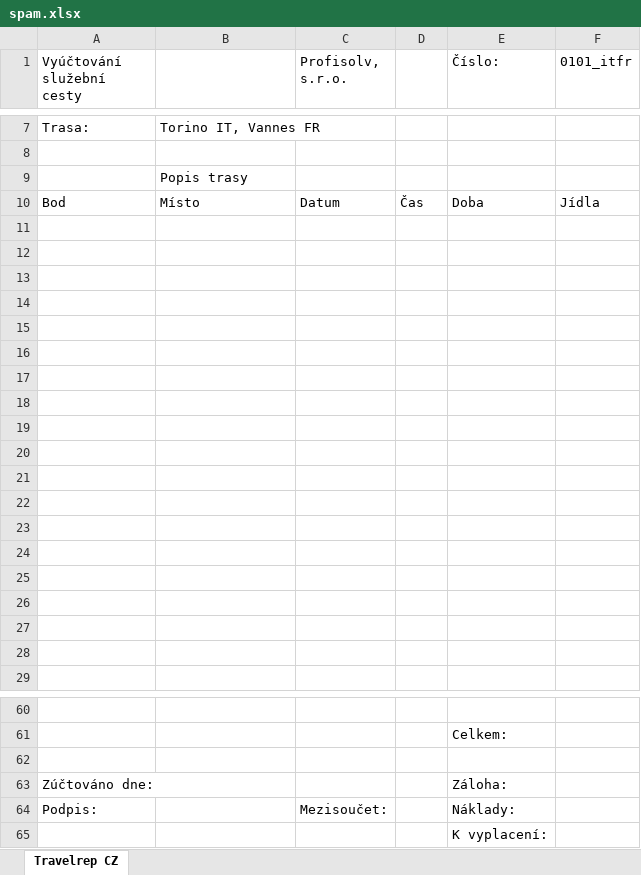
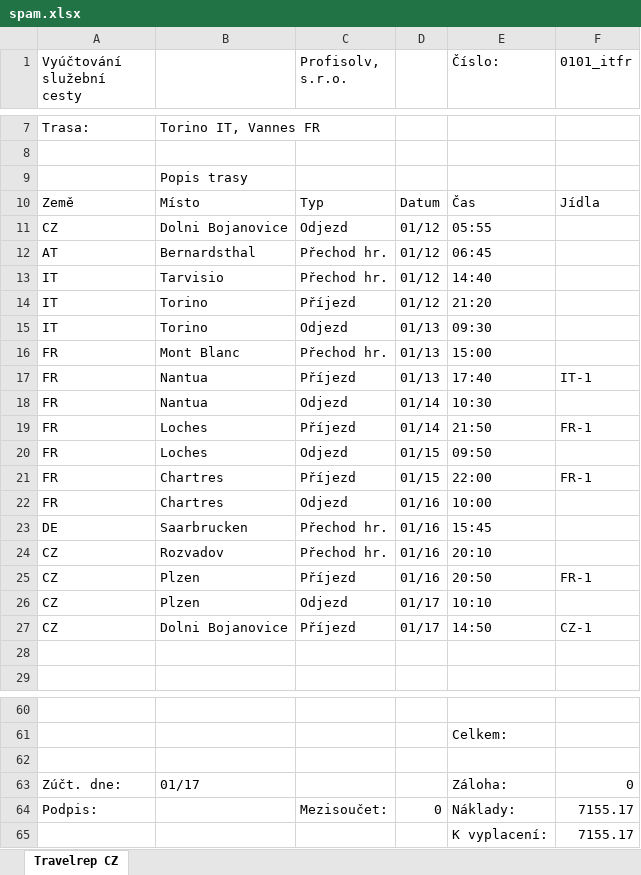
Before and after one commit to tatanka-5XL/travel_report, an Excel workbook: output/spam.xlsx, sheet Travelrep CZ, drawn as a sheet; only a part is shown, gaps mark what is left out; values as stored, in another font and other column widths than the file's, no cell formats; removed rows and columns are numbered as before the commit, all else as after; the diff covers the shown part only; the diff names each change by its address in the sheet, - before the commit and + after, or states it on an @@ line.

Commit message:
Excel travel report fully working and finalized

```diff
--- a/output/spam.xlsx (sheet Travelrep CZ)
+++ b/output/spam.xlsx (sheet Travelrep CZ)
-row 10: Bod | Místo | Datum | Čas | Doba | Jídla
-row 10: (empty)
+row 10: Země | Místo | Typ | Datum | Čas | Jídla
-row 11: (empty)
+row 11: CZ | Dolni Bojanovice | Odjezd | 01/12 | 05:55
-row 12: (empty)
+row 12: AT | Bernardsthal | Přechod hr. | 01/12 | 06:45
-row 13: (empty)
+row 13: IT | Tarvisio | Přechod hr. | 01/12 | 14:40
-row 14: (empty)
+row 14: IT | Torino | Příjezd | 01/12 | 21:20
-row 15: (empty)
+row 15: IT | Torino | Odjezd | 01/13 | 09:30
-row 16: (empty)
+row 16: FR | Mont Blanc | Přechod hr. | 01/13 | 15:00
-row 17: (empty)
+row 17: FR | Nantua | Příjezd | 01/13 | 17:40 | IT-1
-row 18: (empty)
+row 18: FR | Nantua | Odjezd | 01/14 | 10:30
-row 19: (empty)
+row 19: FR | Loches | Příjezd | 01/14 | 21:50 | FR-1
-row 20: (empty)
+row 20: FR | Loches | Odjezd | 01/15 | 09:50
-row 21: (empty)
+row 21: FR | Chartres | Příjezd | 01/15 | 22:00 | FR-1
-row 22: (empty)
+row 22: FR | Chartres | Odjezd | 01/16 | 10:00
-row 23: (empty)
+row 23: DE | Saarbrucken | Přechod hr. | 01/16 | 15:45
-row 24: (empty)
+row 24: CZ | Rozvadov | Přechod hr. | 01/16 | 20:10
-row 25: (empty)
+row 25: CZ | Plzen | Příjezd | 01/16 | 20:50 | FR-1
-row 26: (empty)
+row 26: CZ | Plzen | Odjezd | 01/17 | 10:10
+row 27: CZ | Dolni Bojanovice | Příjezd | 01/17 | 14:50 | CZ-1
-row 63: Zúčtováno dne: |  |  |  | Záloha:
+row 63: Zúčt. dne: | 01/17 |  |  | Záloha: | 0
-D64: (empty)
+D64: 0
-F64:F65 (0101_itfr): (empty)
+F64:F65 (0101_itfr): 7155.17
```
Also changed, not shown: 6 added rows, 6 removed rows and 5 edited cells elsewhere in this sheet, cell formats, 3 other files.
